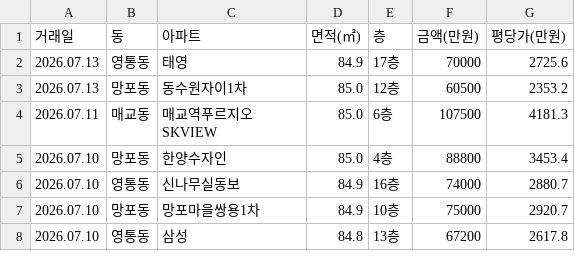
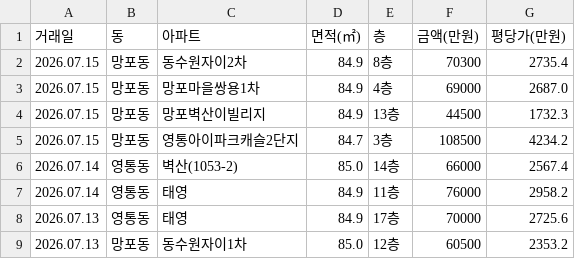
Before and after one commit to gamechris98-sketch/suwon-real-estate, a CSV file: suwon_real_estate.csv, drawn as a sheet; only a part is shown; the shorter side is filled out with more unchanged rows; the diff names each change by its address in the sheet, - before the commit and + after, or states it on an @@ line.

```diff
--- a/suwon_real_estate.csv
+++ b/suwon_real_estate.csv
+row 2: 2026.07.15 | 망포동 | 동수원자이2차 | 84.9 | 8층 | 70300 | 2735.4
+row 3: 2026.07.15 | 망포동 | 망포마을쌍용1차 | 84.9 | 4층 | 69000 | 2687.0
+row 4: 2026.07.15 | 망포동 | 망포벽산이빌리지 | 84.9 | 13층 | 44500 | 1732.3
+row 5: 2026.07.15 | 망포동 | 영통아이파크캐슬2단지 | 84.7 | 3층 | 108500 | 4234.2
+row 6: 2026.07.14 | 영통동 | 벽산(1053-2) | 85.0 | 14층 | 66000 | 2567.4
+row 7: 2026.07.14 | 영통동 | 태영 | 84.9 | 11층 | 76000 | 2958.2
```
Also changed, not shown: 1 other file.
